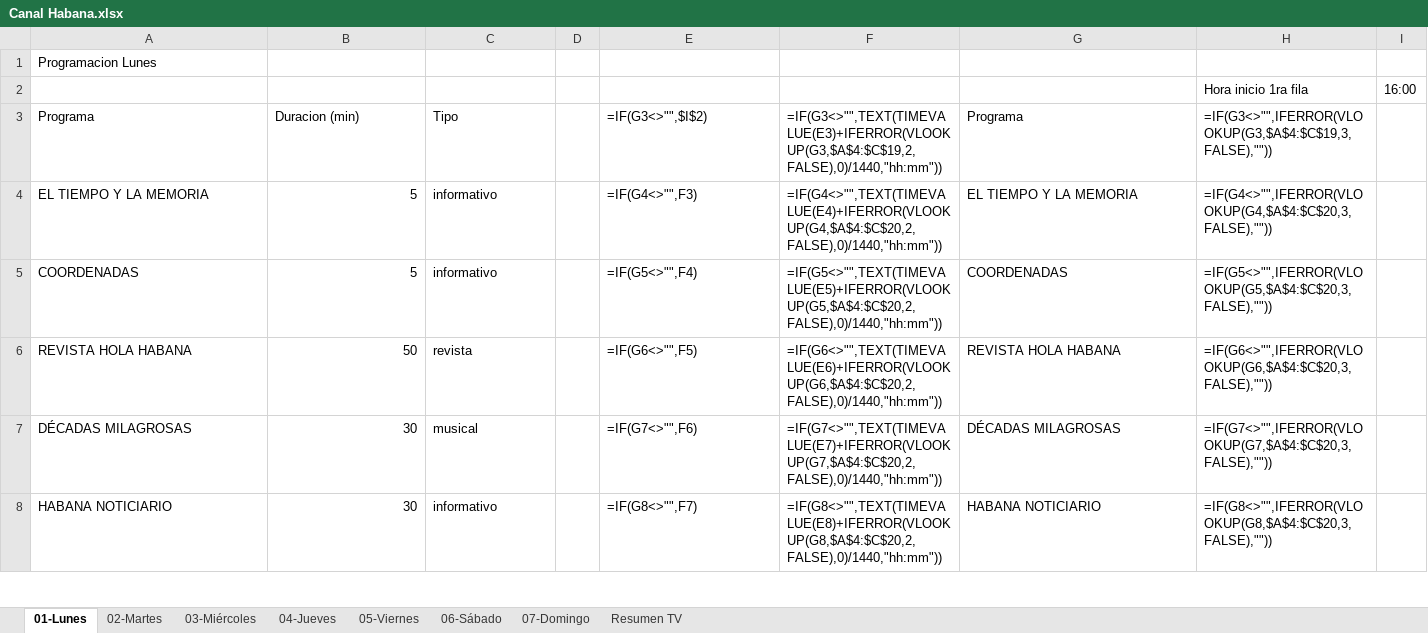
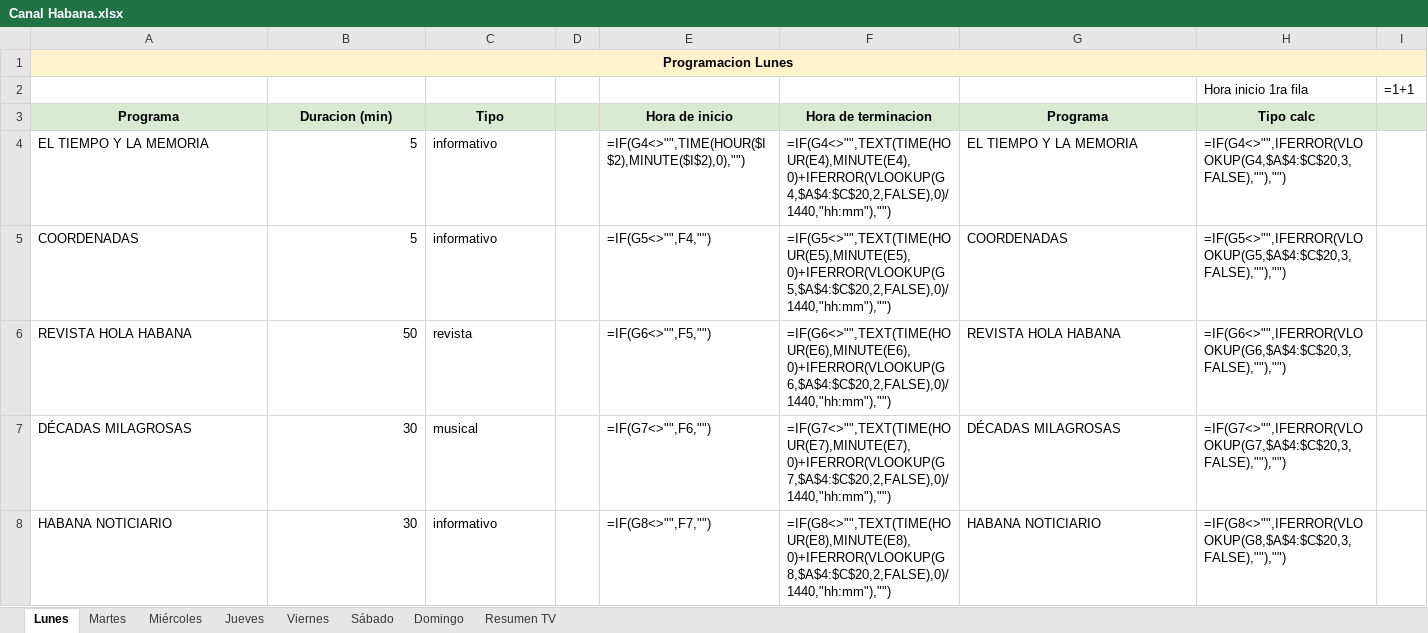
Before and after one commit to joselazo21/tesiis-lisp-excel-python, an Excel workbook: Canal Habana.xlsx, sheet Lunes, drawn as a sheet; only a part is shown; values as stored, in another font and other column widths than the file's, no borders; formulas without a stored value are shown as written; the diff covers the shown part only; the diff names each change by its address in the sheet, - before the commit and + after, or states it on an @@ line.

```diff
--- a/Canal Habana.xlsx (sheet Lunes)
+++ b/Canal Habana.xlsx (sheet Lunes)
-sheet tab: 01-Lunes
+sheet tab: Lunes
-sheet tab: 02-Martes
+sheet tab: Martes
-sheet tab: 03-Miércoles
+sheet tab: Miércoles
-sheet tab: 04-Jueves
+sheet tab: Jueves
-sheet tab: 05-Viernes
+sheet tab: Viernes
-sheet tab: 06-Sábado
+sheet tab: Sábado
-sheet tab: 07-Domingo
+sheet tab: Domingo
@@ A1 bold: off → on, alignment: left → center, fill: none → #FFF2CC @@
+A1:I1 merged
-I2: 16:00
+I2: =1+1
-A3:I3 fill: none
+A3:I3 fill: #D9EAD3
@@ A3:C3 bold: off → on, alignment: left → center @@
-E3: =IF(G3<>"",$I$2)
+E3: Hora de inicio
@@ E3:H3 bold: off → on, alignment: left → center @@
-F3: =IF(G3<>"",TEXT(TIMEVALUE(E3)+IFERROR(VLOOKUP(G3,$A$4:$C$19,2,FALSE),0)/1440,"hh:mm"))
+F3: Hora de terminacion
-H3: =IF(G3<>"",IFERROR(VLOOKUP(G3,$A$4:$C$19,3,FALSE),""))
+H3: Tipo calc
-E4 (Hora de inicio): =IF(G4<>"",F3)
+E4 (Hora de inicio): =IF(G4<>"",TIME(HOUR($I$2),MINUTE($I$2),0),"")
-F4 (Hora de terminacion): =IF(G4<>"",TEXT(TIMEVALUE(E4)+IFERROR(VLOOKUP(G4,$A$4:$C$20,2,FALSE),0)/1440,"hh:mm"))
+F4 (Hora de terminacion): =IF(G4<>"",TEXT(TIME(HOUR(E4),MINUTE(E4),0)+IFERROR(VLOOKUP(G4,$A$4:$C$20,2,FALSE),0)/1440,"hh:mm"),"")
-H4 (Tipo calc): =IF(G4<>"",IFERROR(VLOOKUP(G4,$A$4:$C$20,3,FALSE),""))
+H4 (Tipo calc): =IF(G4<>"",IFERROR(VLOOKUP(G4,$A$4:$C$20,3,FALSE),""),"")
-E5 (Hora de inicio): =IF(G5<>"",F4)
+E5 (Hora de inicio): =IF(G5<>"",F4,"")
-F5 (Hora de terminacion): =IF(G5<>"",TEXT(TIMEVALUE(E5)+IFERROR(VLOOKUP(G5,$A$4:$C$20,2,FALSE),0)/1440,"hh:mm"))
+F5 (Hora de terminacion): =IF(G5<>"",TEXT(TIME(HOUR(E5),MINUTE(E5),0)+IFERROR(VLOOKUP(G5,$A$4:$C$20,2,FALSE),0)/1440,"hh:mm"),"")
-H5 (Tipo calc): =IF(G5<>"",IFERROR(VLOOKUP(G5,$A$4:$C$20,3,FALSE),""))
+H5 (Tipo calc): =IF(G5<>"",IFERROR(VLOOKUP(G5,$A$4:$C$20,3,FALSE),""),"")
-E6 (Hora de inicio): =IF(G6<>"",F5)
+E6 (Hora de inicio): =IF(G6<>"",F5,"")
-F6 (Hora de terminacion): =IF(G6<>"",TEXT(TIMEVALUE(E6)+IFERROR(VLOOKUP(G6,$A$4:$C$20,2,FALSE),0)/1440,"hh:mm"))
+F6 (Hora de terminacion): =IF(G6<>"",TEXT(TIME(HOUR(E6),MINUTE(E6),0)+IFERROR(VLOOKUP(G6,$A$4:$C$20,2,FALSE),0)/1440,"hh:mm"),"")
-H6 (Tipo calc): =IF(G6<>"",IFERROR(VLOOKUP(G6,$A$4:$C$20,3,FALSE),""))
+H6 (Tipo calc): =IF(G6<>"",IFERROR(VLOOKUP(G6,$A$4:$C$20,3,FALSE),""),"")
-E7 (Hora de inicio): =IF(G7<>"",F6)
+E7 (Hora de inicio): =IF(G7<>"",F6,"")
-F7 (Hora de terminacion): =IF(G7<>"",TEXT(TIMEVALUE(E7)+IFERROR(VLOOKUP(G7,$A$4:$C$20,2,FALSE),0)/1440,"hh:mm"))
+F7 (Hora de terminacion): =IF(G7<>"",TEXT(TIME(HOUR(E7),MINUTE(E7),0)+IFERROR(VLOOKUP(G7,$A$4:$C$20,2,FALSE),0)/1440,"hh:mm"),"")
-H7 (Tipo calc): =IF(G7<>"",IFERROR(VLOOKUP(G7,$A$4:$C$20,3,FALSE),""))
+H7 (Tipo calc): =IF(G7<>"",IFERROR(VLOOKUP(G7,$A$4:$C$20,3,FALSE),""),"")
-E8 (Hora de inicio): =IF(G8<>"",F7)
+E8 (Hora de inicio): =IF(G8<>"",F7,"")
-F8 (Hora de terminacion): =IF(G8<>"",TEXT(TIMEVALUE(E8)+IFERROR(VLOOKUP(G8,$A$4:$C$20,2,FALSE),0)/1440,"hh:mm"))
+F8 (Hora de terminacion): =IF(G8<>"",TEXT(TIME(HOUR(E8),MINUTE(E8),0)+IFERROR(VLOOKUP(G8,$A$4:$C$20,2,FALSE),0)/1440,"hh:mm"),"")
-H8 (Tipo calc): =IF(G8<>"",IFERROR(VLOOKUP(G8,$A$4:$C$20,3,FALSE),""))
+H8 (Tipo calc): =IF(G8<>"",IFERROR(VLOOKUP(G8,$A$4:$C$20,3,FALSE),""),"")
```
Also changed, not shown: 36 edited cells elsewhere in this sheet, sheet Jueves, sheet Sábado, sheet Viernes, sheet Domingo, sheet Martes, sheet Miércoles, 9 other files.
